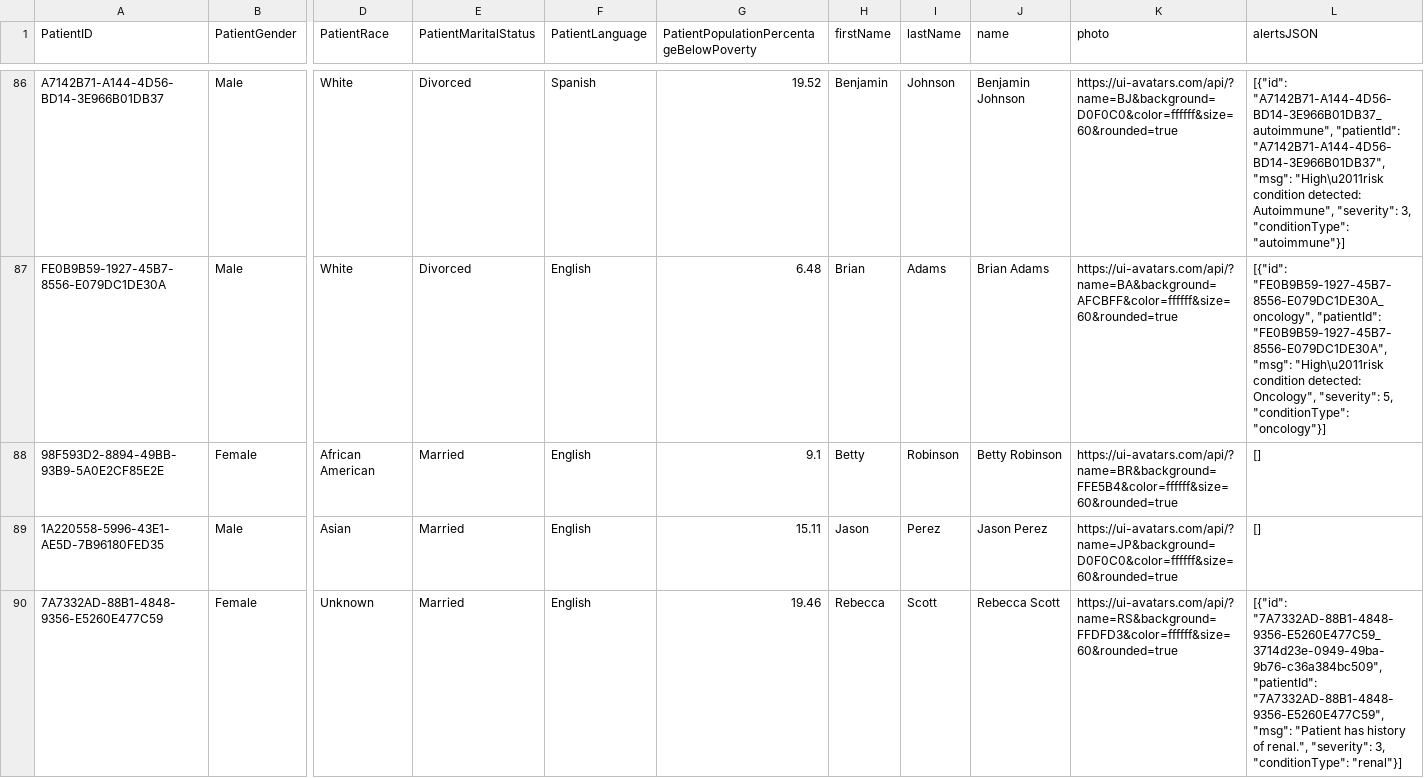
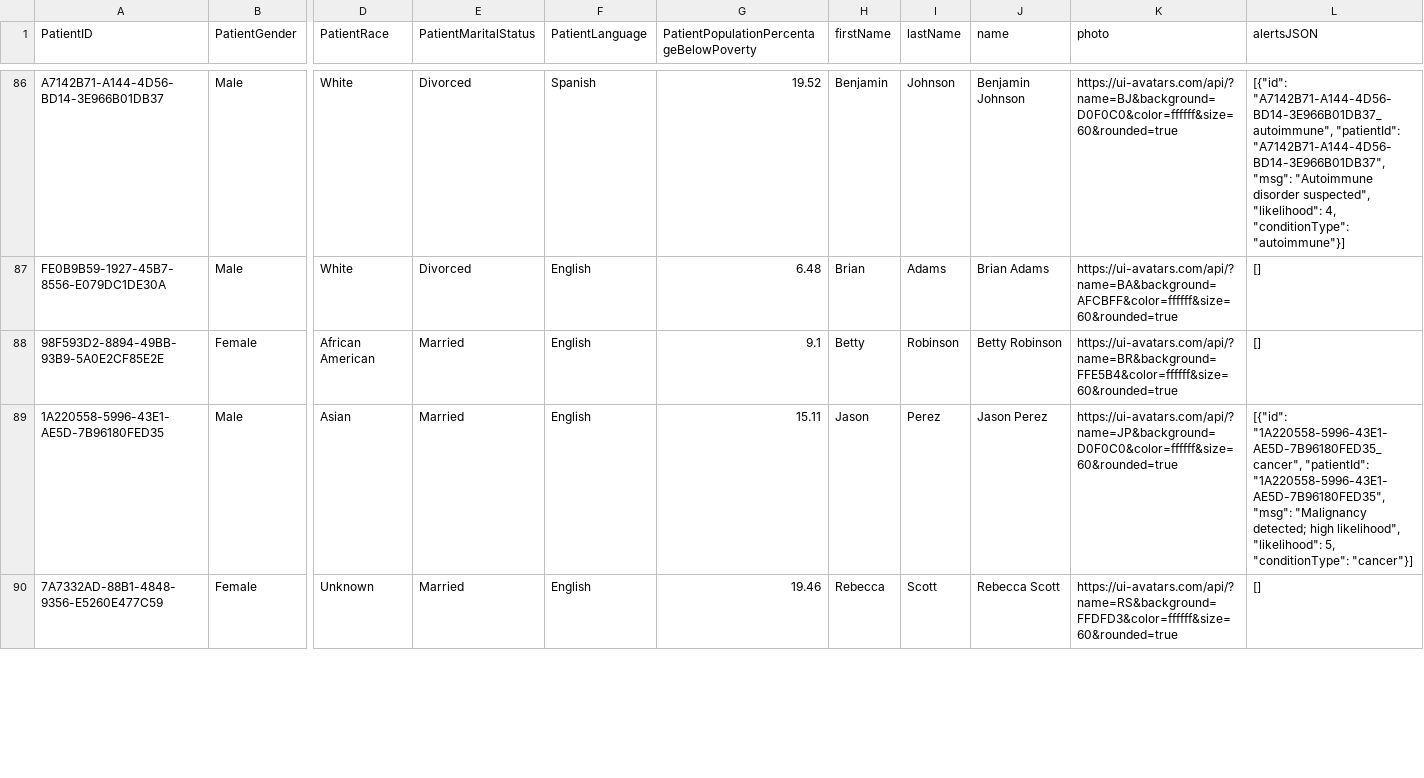
Before and after one commit to itsmartinwho/foresight-cdss-mvp, a TSV file: public/data/100-patients/Enriched_Patients.tsv, drawn as a sheet; only a part is shown, gaps mark what is left out; the diff covers the shown part only; the diff names each change by its address in the sheet, - before the commit and + after, or states it on an @@ line.

Commit message:
Update alerts display and sorting functionality

```diff
--- a/public/data/100-patients/Enriched_Patients.tsv
+++ b/public/data/100-patients/Enriched_Patients.tsv
-L86 (alertsJSON): …"A7142B71-A144-4D56-BD14-3E966B01DB37", "msg": "High\u2011risk condition detected: Autoimmune", "severity": 3, "conditionType": "autoimmune"}]
+L86 (alertsJSON): …"A7142B71-A144-4D56-BD14-3E966B01DB37", "msg": "Autoimmune disorder suspected", "likelihood": 4, "conditionType": "autoimmune"}]
-L87 (alertsJSON): [{"id": "FE0B9B59-1927-45B7-8556-E079DC1DE30A_oncology", "patientId": "FE0B9B59-1927-45B7-8556-E079DC1DE30A", "msg": "High\u2011risk condition detected: Oncology", "severity": 5, "conditionType": "oncology"}]
+L87 (alertsJSON): []
-L89 (alertsJSON): []
+L89 (alertsJSON): [{"id": "1A220558-5996-43E1-AE5D-7B96180FED35_cancer", "patientId": "1A220558-5996-43E1-AE5D-7B96180FED35", "msg": "Malignancy detected; high likelihood", "likelihood": 5, "conditionType": "cancer"}]
-L90 (alertsJSON): [{"id": "7A7332AD-88B1-4848-9356-E5260E477C59_3714d23e-0949-49ba-9b76-c36a384bc509", "patientId": "7A7332AD-88B1-4848-9356-E5260E477C59", "msg": "Patient has history of renal.", "severity": 3, "conditionType": "renal"}]
+L90 (alertsJSON): []
```
Also changed, not shown: 61 edited cells elsewhere in this file, 2 other files.
